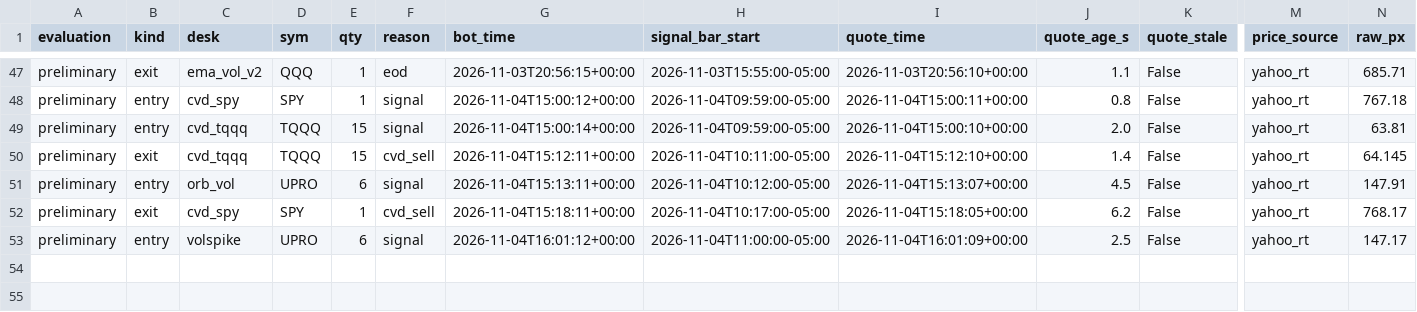
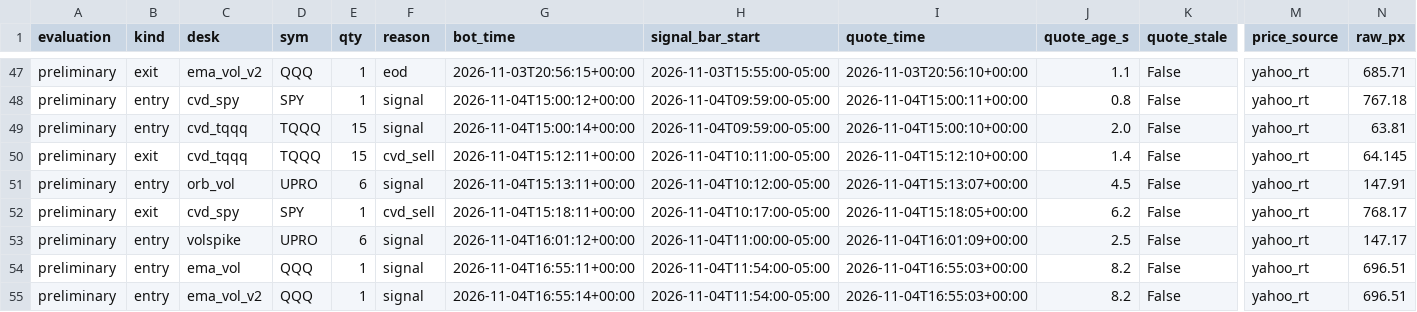
Before and after one commit to vivekgomathinayagam-ux/Trading-lab, a CSV file: ledger/daytrade_fills.csv, drawn as a sheet; only a part is shown, gaps mark what is left out; rows hold the shown columns only; the diff names each change by its address in the sheet, - before the commit and + after, or states it on an @@ line.

Commit message:
snapshot 2026-11-04T12:00-05:00

```diff
--- a/ledger/daytrade_fills.csv
+++ b/ledger/daytrade_fills.csv
+row 54: preliminary | entry | ema_vol | QQQ | 1 | signal | 2026-11-04T16:55:11+00:00 | 2026-11-04T11:54:00-05:00 | 2026-11-04T16:55:03+00:00 | 8.2 | False | yahoo_rt | 696.51
+row 55: preliminary | entry | ema_vol_v2 | QQQ | 1 | signal | 2026-11-04T16:55:14+00:00 | 2026-11-04T11:54:00-05:00 | 2026-11-04T16:55:03+00:00 | 8.2 | False | yahoo_rt | 696.51
```
